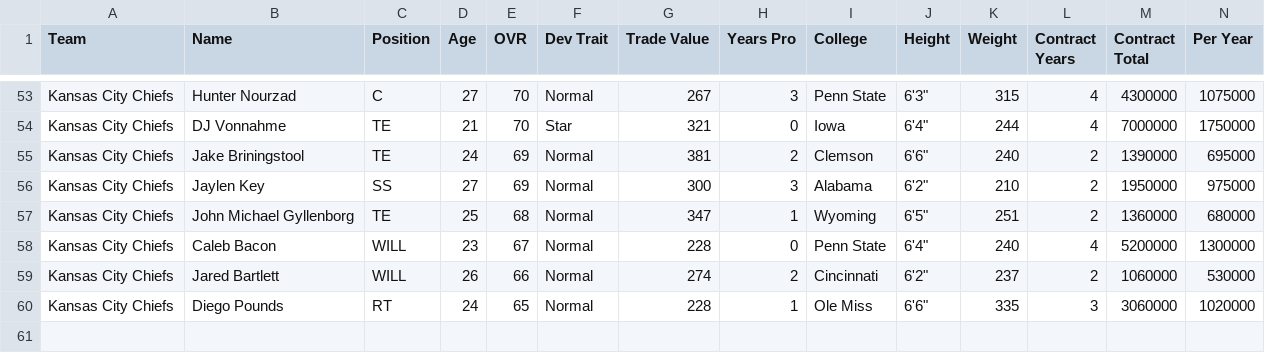
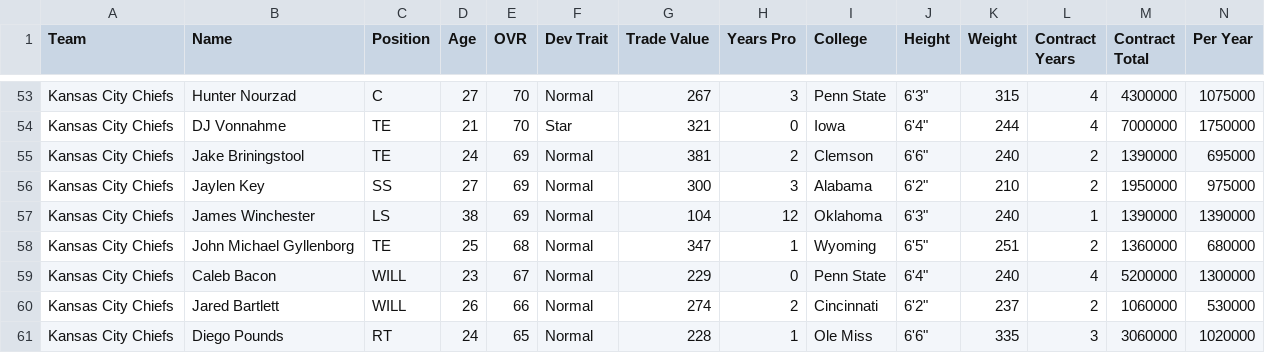
Before and after one commit to elite32/elite32.github.io, a CSV file: csv/team-777781259.csv, drawn as a sheet; only a part is shown, gaps mark what is left out; addresses are those after the commit; rows hold the shown columns only; the diff covers the shown part only; the diff names each change by its address in the sheet, - before the commit and + after, or states it on an @@ line.

```diff
--- a/csv/team-777781259.csv
+++ b/csv/team-777781259.csv
+row 57: Kansas City Chiefs | James Winchester | LS | 38 | 69 | Normal | 104 | 12 | Oklahoma | 6'3" | 240 | 1 | 1390000 | 1390000
-G59 (Trade Value): 228
+G59 (Trade Value): 229
```
Also changed, not shown: 22 edited cells elsewhere in this file, csv/all-players.csv, csv/team-777781248.csv, 33 other files.
